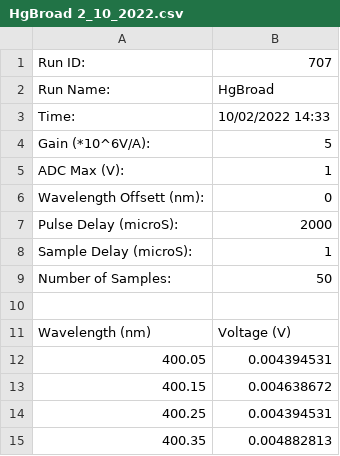
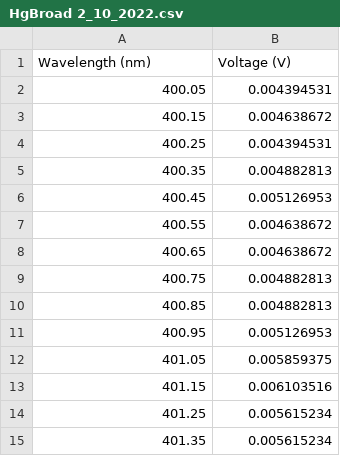
Before and after one commit to Martin-William/Wills-Code, a CSV file: HgBroad 2_10_2022.csv, drawn as a sheet; only a part is shown; the shorter side is filled out with more unchanged rows; the diff names each change by its address in the sheet, - before the commit and + after, or states it on an @@ line.

Commit message:
Update HgBroad 2_10_2022.csv

```diff
--- a/HgBroad 2_10_2022.csv
+++ b/HgBroad 2_10_2022.csv
-row 1: Run ID: | 707
-row 2: Run Name: | HgBroad
-row 3: Time: | 10/02/2022 14:33
-row 4: Gain (*10^6V/A): | 5
-row 5: ADC Max (V): | 1
-row 6: Wavelength Offsett (nm): | 0
-row 7: Pulse Delay (microS): | 2000
-row 8: Sample Delay (microS): | 1
-row 9: Number of Samples: | 50
-row 10: (empty)
```
